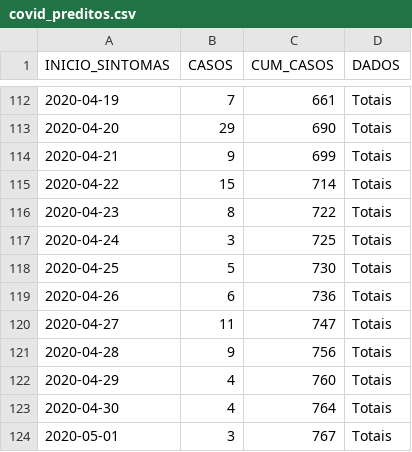
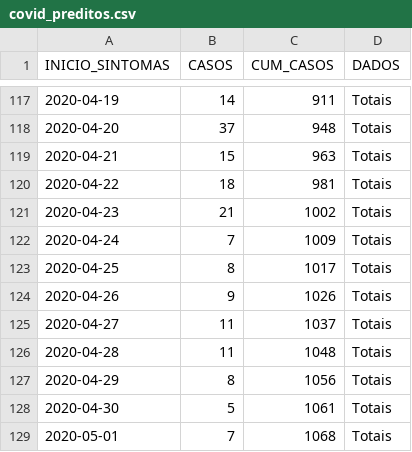
Before and after one commit to lpgarcia18/covid_florianopolis, a CSV file: dados/covid_preditos.csv, drawn as a sheet; only a part is shown, gaps mark what is left out; the diff covers the shown part only.

```diff
--- a/dados/covid_preditos.csv
+++ b/dados/covid_preditos.csv
@@ -112,13 +117,13 @@
-2020-04-19,7,661,"Totais"
-2020-04-20,29,690,"Totais"
-2020-04-21,9,699,"Totais"
-2020-04-22,15,714,"Totais"
-2020-04-23,8,722,"Totais"
-2020-04-24,3,725,"Totais"
-2020-04-25,5,730,"Totais"
-2020-04-26,6,736,"Totais"
-2020-04-27,11,747,"Totais"
-2020-04-28,9,756,"Totais"
-2020-04-29,4,760,"Totais"
-2020-04-30,4,764,"Totais"
-2020-05-01,3,767,"Totais"
+2020-04-19,14,911,"Totais"
+2020-04-20,37,948,"Totais"
+2020-04-21,15,963,"Totais"
+2020-04-22,18,981,"Totais"
+2020-04-23,21,1002,"Totais"
+2020-04-24,7,1009,"Totais"
+2020-04-25,8,1017,"Totais"
+2020-04-26,9,1026,"Totais"
+2020-04-27,11,1037,"Totais"
+2020-04-28,11,1048,"Totais"
+2020-04-29,8,1056,"Totais"
+2020-04-30,5,1061,"Totais"
+2020-05-01,7,1068,"Totais"
```
Also changed, not shown: 5 added rows and 91 edited cells elsewhere in this file, dados/covid_atuais_preditos.csv, 1 other file.
